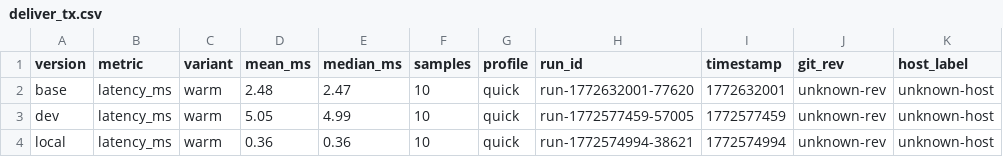
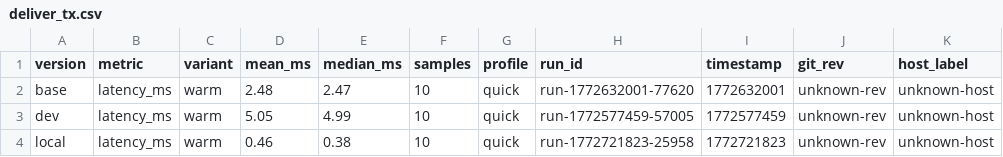
Before and after one commit to mizufinance/penumbra, a CSV file: crates/bench/benches/compliance/node_abci/sections/deliver_tx.csv, drawn as a sheet.

```diff
--- a/crates/bench/benches/compliance/node_abci/sections/deliver_tx.csv
+++ b/crates/bench/benches/compliance/node_abci/sections/deliver_tx.csv
@@ -3,2 +3,2 @@ base,latency_ms,warm,2.48,2.47,10,quick,run-1772632001-77620,1772632001,unknown-
 dev,latency_ms,warm,5.05,4.99,10,quick,run-1772577459-57005,1772577459,unknown-rev,unknown-host
-local,latency_ms,warm,0.36,0.36,10,quick,run-1772574994-38621,1772574994,unknown-rev,unknown-host
+local,latency_ms,warm,0.46,0.38,10,quick,run-1772721823-25958,1772721823,unknown-rev,unknown-host
```
Also changed, not shown: crates/bench/benches/compliance/flows.csv, crates/bench/benches/compliance/node_abci/node_abci.csv, 25 other files.
